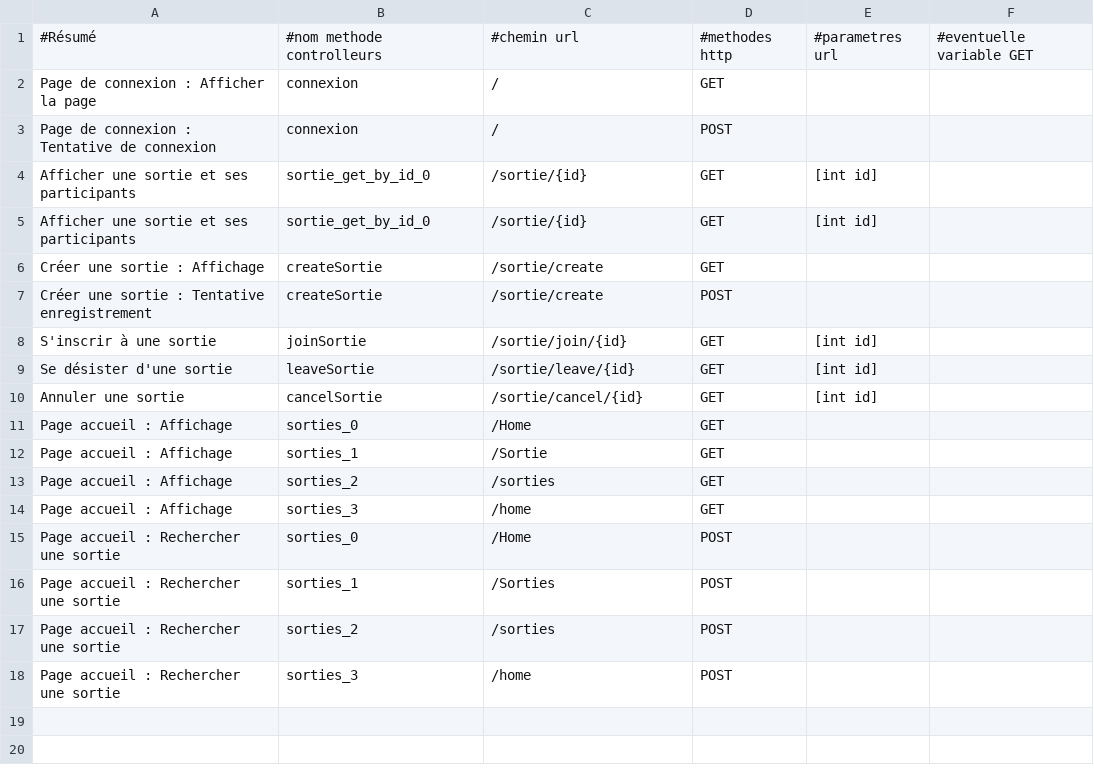
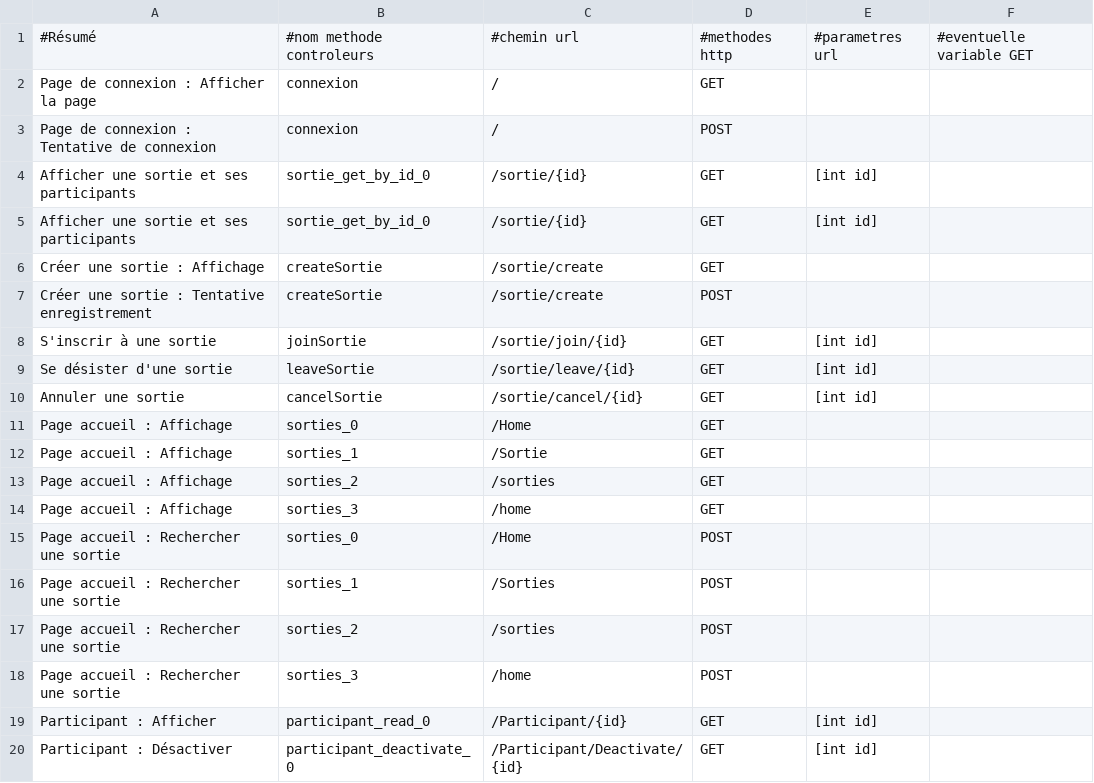
Before and after one commit to philRedPteridophyte/ProjENI_Sortir, a CSV file: dico_routes.csv, drawn as a sheet.

Commit message:
feat[1008] Désactiver des utilisateur, unique participant viewer.

```diff
--- a/dico_routes.csv
+++ b/dico_routes.csv
@@ -1,2 +1,2 @@
-#Résumé,#nom methode controlleurs,#chemin url,#methodes http,#parametres url,#eventuelle variable GET
+#Résumé,#nom methode controleurs,#chemin url,#methodes http,#parametres url,#eventuelle variable GET
 Page de connexion : Afficher la page,connexion,/,GET,,
@@ -18 +18,3 @@ Page accueil : Rechercher une sortie,sorties_2,/sorties,POST,,
 Page accueil : Rechercher une sortie,sorties_3,/home,POST,,
+Participant : Afficher,participant_read_0,/Participant/{id},GET,[int id],
+Participant : Désactiver,participant_deactivate_0,/Participant/Deactivate/{id},GET,[int id],
```
Also changed, not shown: 8 other files.
